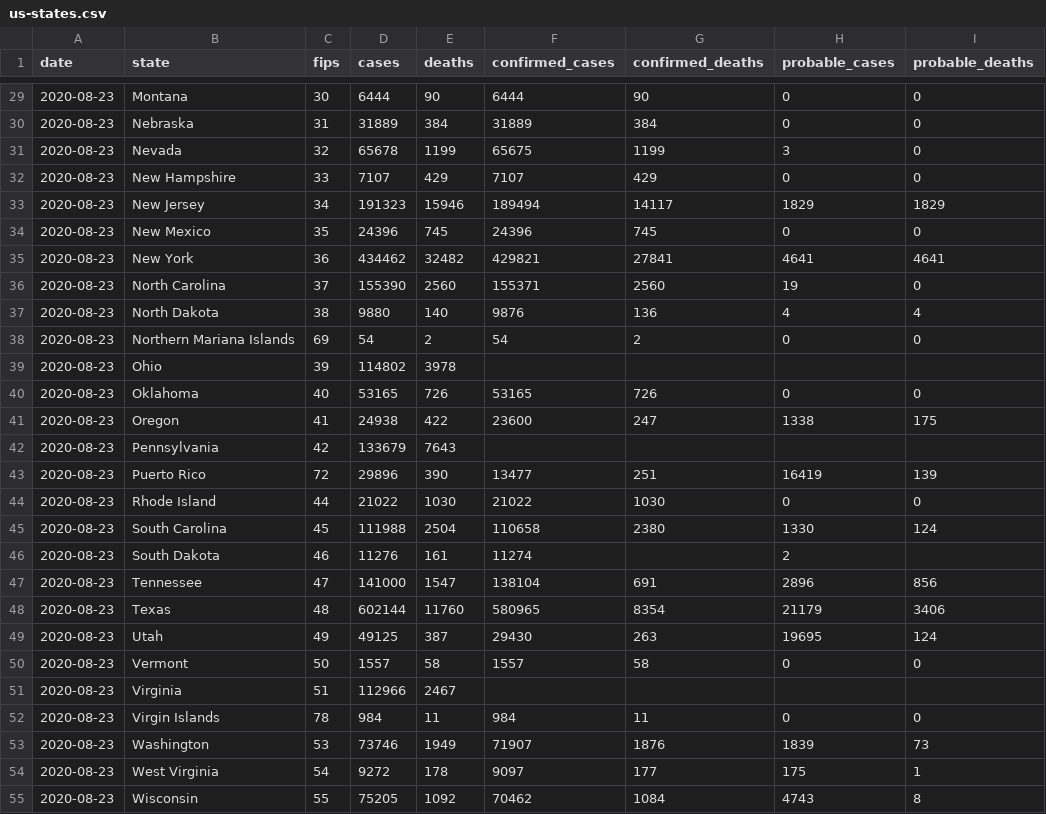
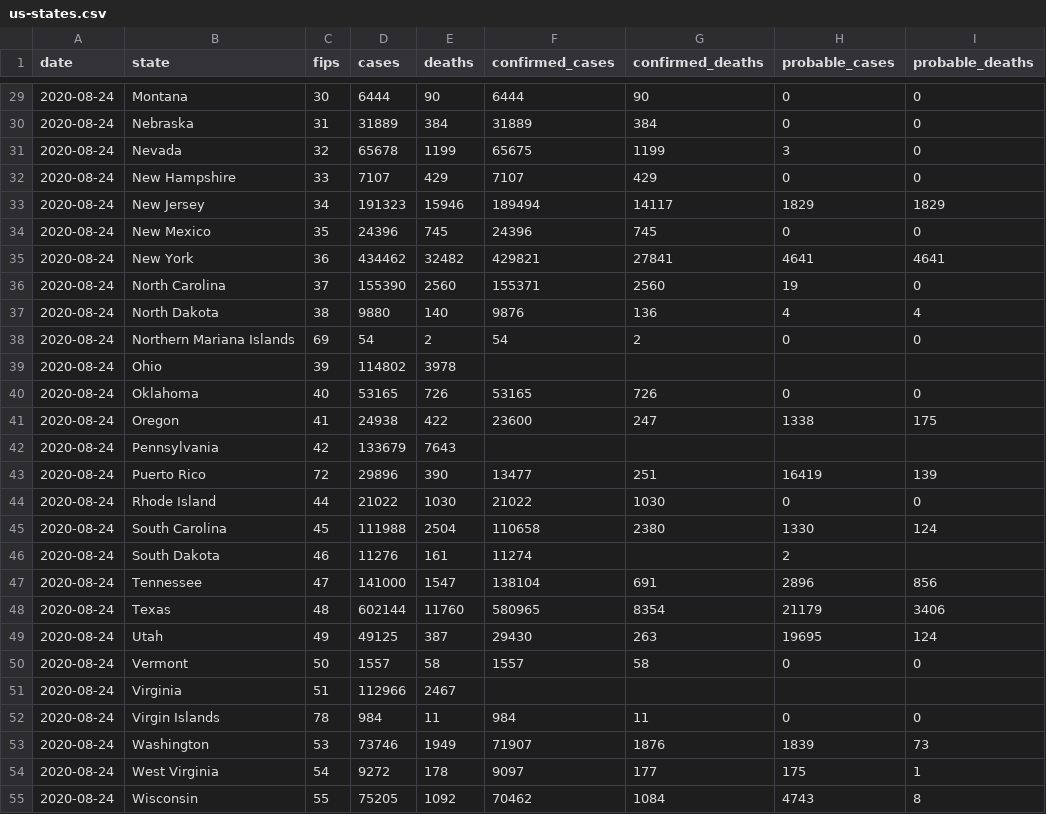
Before and after one commit to jamesewoo/covid-19-data, a CSV file: live/us-states.csv, drawn as a sheet; only a part is shown, gaps mark what is left out; the diff covers the shown part only.

```diff
--- a/live/us-states.csv
+++ b/live/us-states.csv
@@ -29,27 +29,27 @@ date,state,fips,cases,deaths,confirmed_cases,confirmed_deaths,probable_cases,pro
-2020-08-23,Montana,30,6444,90,6444,90,0,0
-2020-08-23,Nebraska,31,31889,384,31889,384,0,0
-2020-08-23,Nevada,32,65678,1199,65675,1199,3,0
-2020-08-23,New Hampshire,33,7107,429,7107,429,0,0
-2020-08-23,New Jersey,34,191323,15946,189494,14117,1829,1829
-2020-08-23,New Mexico,35,24396,745,24396,745,0,0
-2020-08-23,New York,36,434462,32482,429821,27841,4641,4641
-2020-08-23,North Carolina,37,155390,2560,155371,2560,19,0
-2020-08-23,North Dakota,38,9880,140,9876,136,4,4
-2020-08-23,Northern Mariana Islands,69,54,2,54,2,0,0
-2020-08-23,Ohio,39,114802,3978,,,,
-2020-08-23,Oklahoma,40,53165,726,53165,726,0,0
-2020-08-23,Oregon,41,24938,422,23600,247,1338,175
-2020-08-23,Pennsylvania,42,133679,7643,,,,
-2020-08-23,Puerto Rico,72,29896,390,13477,251,16419,139
-2020-08-23,Rhode Island,44,21022,1030,21022,1030,0,0
-2020-08-23,South Carolina,45,111988,2504,110658,2380,1330,124
-2020-08-23,South Dakota,46,11276,161,11274,,2,
-2020-08-23,Tennessee,47,141000,1547,138104,691,2896,856
-2020-08-23,Texas,48,602144,11760,580965,8354,21179,3406
-2020-08-23,Utah,49,49125,387,29430,263,19695,124
-2020-08-23,Vermont,50,1557,58,1557,58,0,0
-2020-08-23,Virginia,51,112966,2467,,,,
-2020-08-23,Virgin Islands,78,984,11,984,11,0,0
-2020-08-23,Washington,53,73746,1949,71907,1876,1839,73
-2020-08-23,West Virginia,54,9272,178,9097,177,175,1
-2020-08-23,Wisconsin,55,75205,1092,70462,1084,4743,8
+2020-08-24,Montana,30,6444,90,6444,90,0,0
+2020-08-24,Nebraska,31,31889,384,31889,384,0,0
+2020-08-24,Nevada,32,65678,1199,65675,1199,3,0
+2020-08-24,New Hampshire,33,7107,429,7107,429,0,0
+2020-08-24,New Jersey,34,191323,15946,189494,14117,1829,1829
+2020-08-24,New Mexico,35,24396,745,24396,745,0,0
+2020-08-24,New York,36,434462,32482,429821,27841,4641,4641
+2020-08-24,North Carolina,37,155390,2560,155371,2560,19,0
+2020-08-24,North Dakota,38,9880,140,9876,136,4,4
+2020-08-24,Northern Mariana Islands,69,54,2,54,2,0,0
+2020-08-24,Ohio,39,114802,3978,,,,
+2020-08-24,Oklahoma,40,53165,726,53165,726,0,0
+2020-08-24,Oregon,41,24938,422,23600,247,1338,175
+2020-08-24,Pennsylvania,42,133679,7643,,,,
+2020-08-24,Puerto Rico,72,29896,390,13477,251,16419,139
+2020-08-24,Rhode Island,44,21022,1030,21022,1030,0,0
+2020-08-24,South Carolina,45,111988,2504,110658,2380,1330,124
+2020-08-24,South Dakota,46,11276,161,11274,,2,
+2020-08-24,Tennessee,47,141000,1547,138104,691,2896,856
+2020-08-24,Texas,48,602144,11760,580965,8354,21179,3406
+2020-08-24,Utah,49,49125,387,29430,263,19695,124
+2020-08-24,Vermont,50,1557,58,1557,58,0,0
+2020-08-24,Virginia,51,112966,2467,,,,
+2020-08-24,Virgin Islands,78,984,11,984,11,0,0
+2020-08-24,Washington,53,73746,1949,71907,1876,1839,73
+2020-08-24,West Virginia,54,9272,178,9097,177,175,1
+2020-08-24,Wisconsin,55,75205,1092,70462,1084,4743,8
```
Also changed, not shown: 39 edited cells elsewhere in this file, live/us-counties.csv, us-states.csv, 2 other files.
